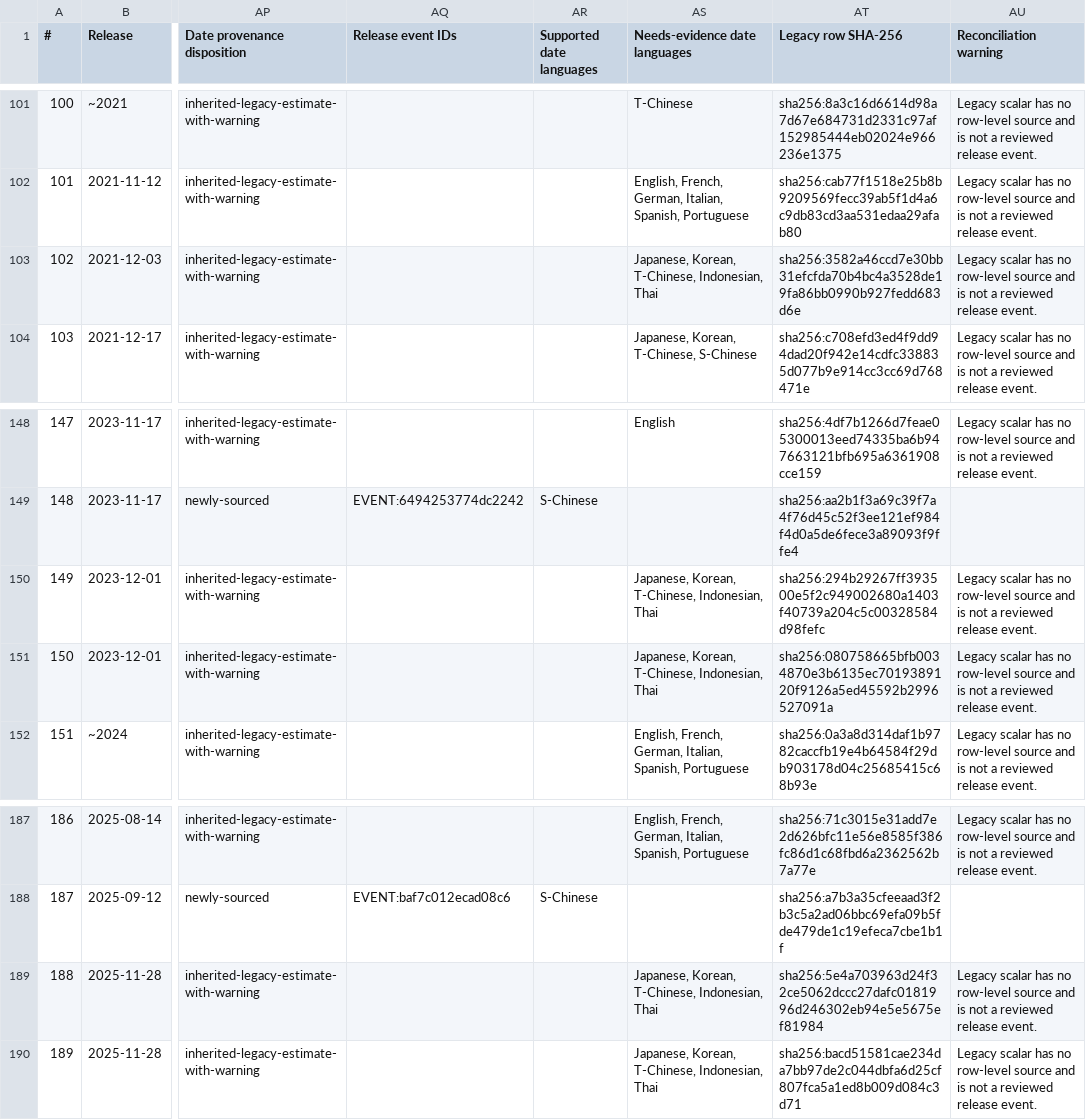
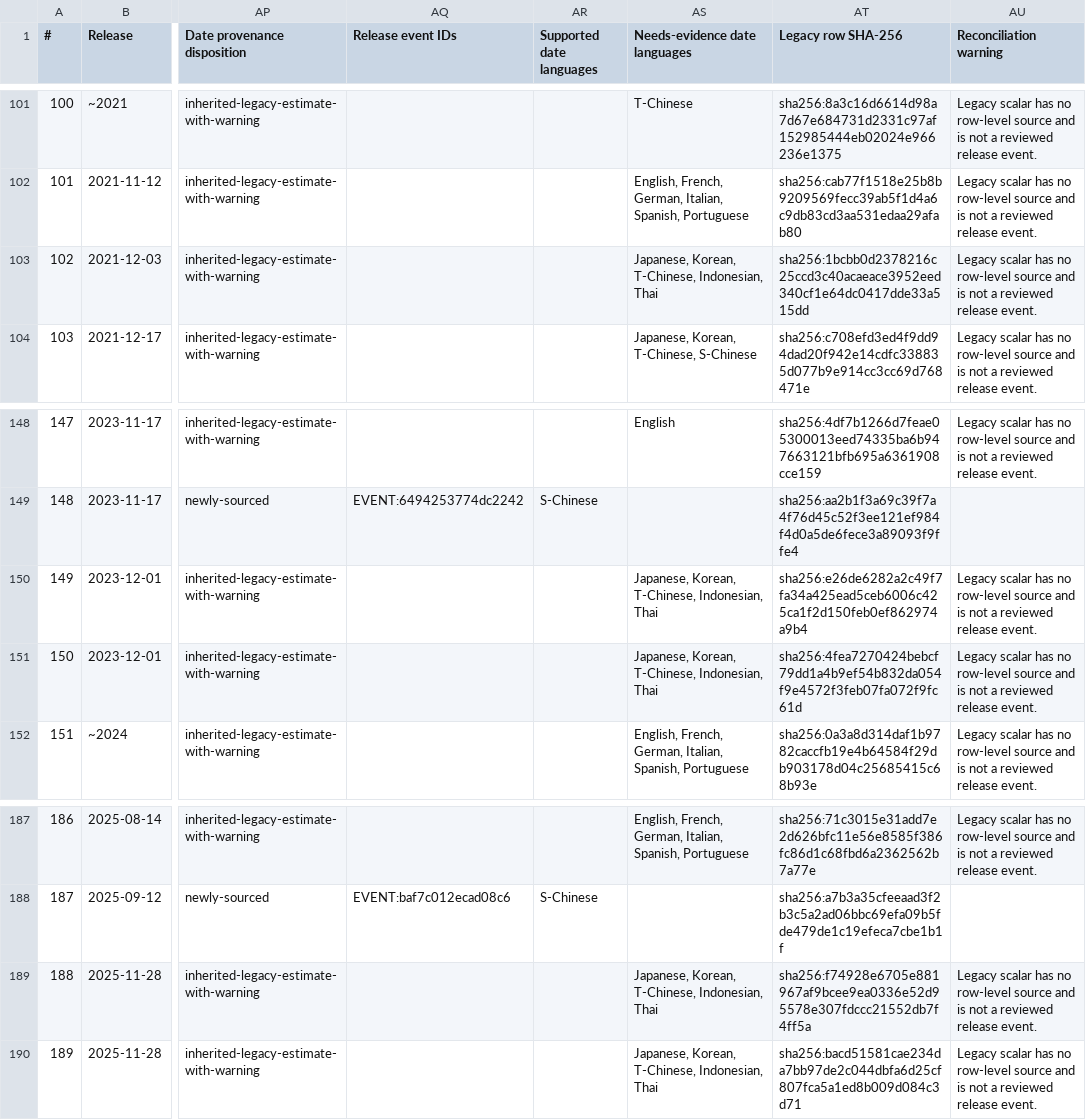
Before and after one commit to m4s-ai/snoredex-data, a CSV file: analysis_confirmed_releases_reconciled.csv, drawn as a sheet; only a part is shown, gaps mark what is left out; the diff names each change by its address in the sheet, - before the commit and + after, or states it on an @@ line.

```diff
--- a/analysis_confirmed_releases_reconciled.csv
+++ b/analysis_confirmed_releases_reconciled.csv
-AT103 (Legacy row SHA-256): sha256:3582a46ccd7e30bb31efcfda70b4bc4a3528de19fa86bb0990b927fedd683d6e
+AT103 (Legacy row SHA-256): sha256:1bcbb0d2378216c25ccd3c40acaeace3952eed340cf1e64dc0417dde33a515dd
-AT150 (Legacy row SHA-256): sha256:294b29267ff393500e5f2c949002680a1403f40739a204c5c00328584d98fefc
+AT150 (Legacy row SHA-256): sha256:e26de6282a2c49f7fa34a425ead5ceb6006c425ca1f2d150feb0ef862974a9b4
-AT151 (Legacy row SHA-256): sha256:080758665bfb0034870e3b6135ec7019389120f9126a5ed45592b2996527091a
+AT151 (Legacy row SHA-256): sha256:4fea7270424bebcf79dd1a4b9ef54b832da054f9e4572f3feb07fa072f9fc61d
-AT189 (Legacy row SHA-256): sha256:5e4a703963d24f32ce5062dccc27dafc0181996d246302eb94e5e5675ef81984
+AT189 (Legacy row SHA-256): sha256:f74928e6705e881967af9bcee9ea0336e52d95578e307fdccc21552db7f4ff5a
```
Also changed, not shown: 24 other files.
